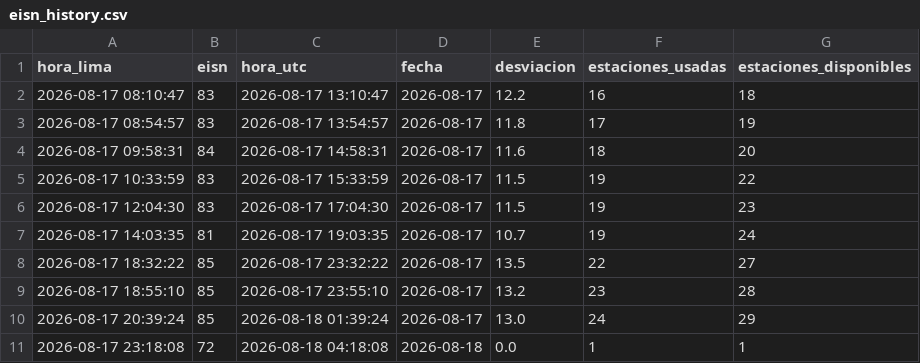
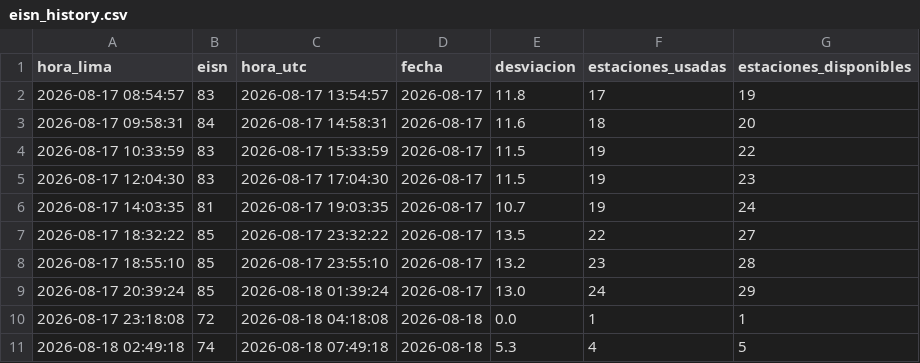
Before and after one commit to Miguelolaza1111/sunspot-monitor, a CSV file: eisn_history.csv, drawn as a sheet.

```diff
--- a/eisn_history.csv
+++ b/eisn_history.csv
@@ -1,3 +1,2 @@
 hora_lima,eisn,hora_utc,fecha,desviacion,estaciones_usadas,estaciones_disponibles
-2026-08-17 08:10:47,83,2026-08-17 13:10:47,2026-08-17,12.2,16,18
 2026-08-17 08:54:57,83,2026-08-17 13:54:57,2026-08-17,11.8,17,19
@@ -11 +10,2 @@ hora_lima,eisn,hora_utc,fecha,desviacion,estaciones_usadas,estaciones_disponible
 2026-08-17 23:18:08,72,2026-08-18 04:18:08,2026-08-18,0.0,1,1
+2026-08-18 02:49:18,74,2026-08-18 07:49:18,2026-08-18,5.3,4,5
```
